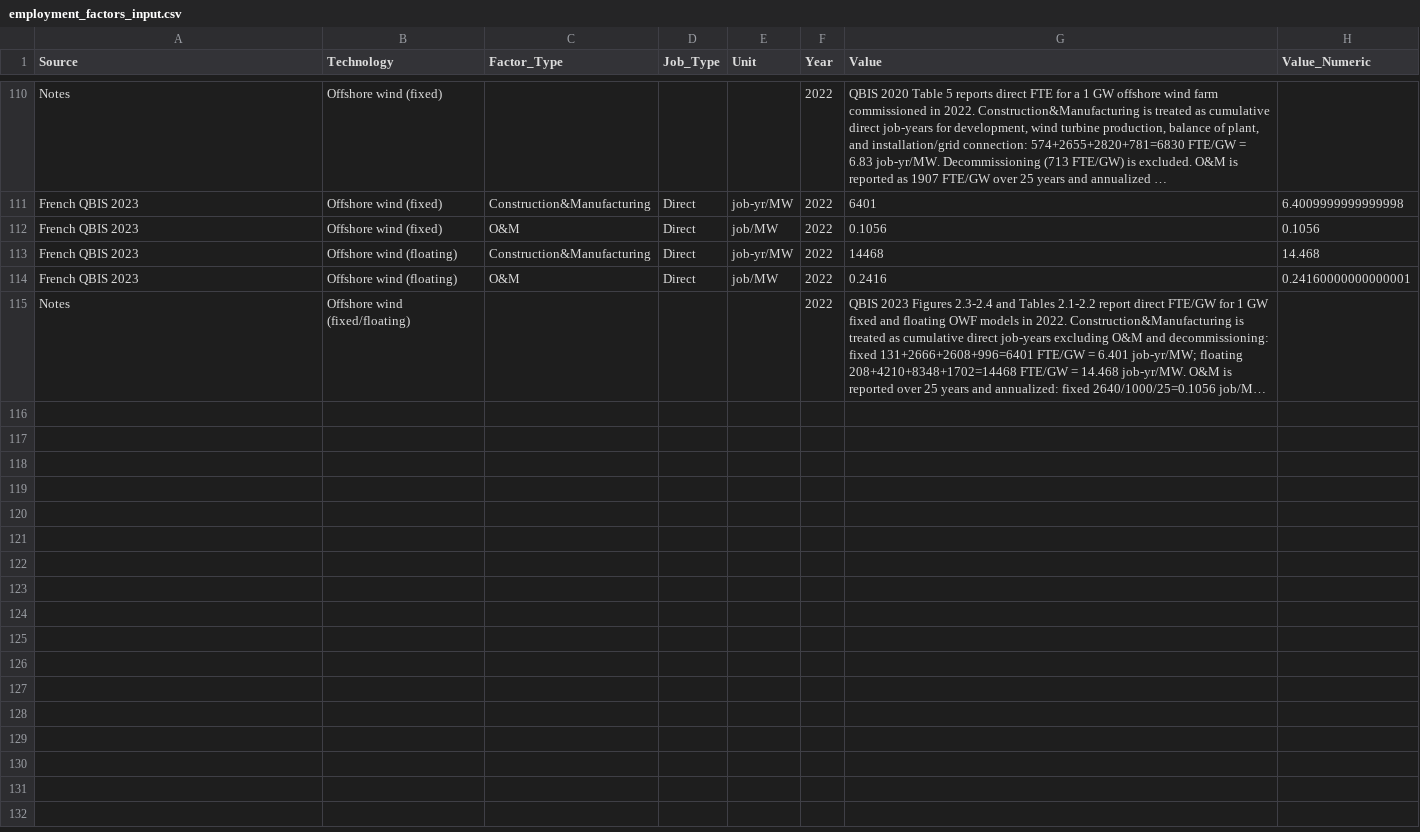
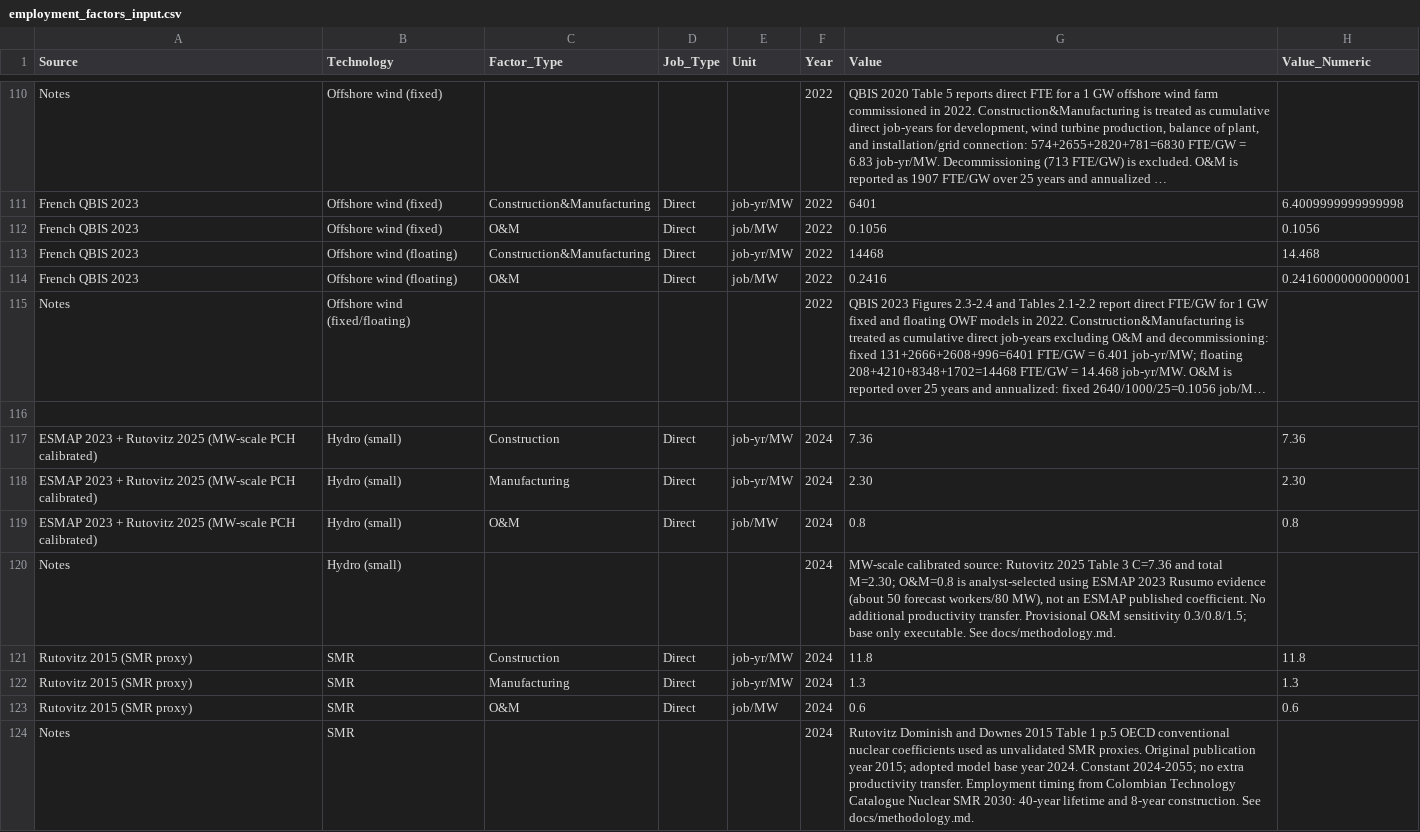
Before and after one commit to DEA-GE/colombia-employment-factors, a CSV file: data/curated/employment_factors_input.csv, drawn as a sheet; only a part is shown, gaps mark what is left out; long unchanged cells end in …; the diff names each change by its address in the sheet, - before the commit and + after, or states it on an @@ line.

Commit message:
feat: calibrate MW-scale PCH and add distinct SMR employment proxies

```diff
--- a/data/curated/employment_factors_input.csv
+++ b/data/curated/employment_factors_input.csv
+row 116: (empty)
+row 117: ESMAP 2023 + Rutovitz 2025 (MW-scale PCH calibrated) | Hydro (small) | Construction | Direct | job-yr/MW | 2024 | 7.36 | 7.36
+row 118: ESMAP 2023 + Rutovitz 2025 (MW-scale PCH calibrated) | Hydro (small) | Manufacturing | Direct | job-yr/MW | 2024 | 2.30 | 2.30
+row 119: ESMAP 2023 + Rutovitz 2025 (MW-scale PCH calibrated) | Hydro (small) | O&M | Direct | job/MW | 2024 | 0.8 | 0.8
+row 120: Notes | Hydro (small) |  |  |  | 2024 | MW-scale calibrated source: Rutovitz 2025 Table 3 C=7.36 and total M=2.30; O&M=0.8 is analyst-selected using ESMAP 2023 Rusumo evidence (about 50 forecast workers/80 MW), not an ESMAP published coefficient. No additional productivity transfer. Provisional O&M sensitivity 0.3/0.8/1.5; base only executable. See docs/methodology.md.
+row 121: Rutovitz 2015 (SMR proxy) | SMR | Construction | Direct | job-yr/MW | 2024 | 11.8 | 11.8
+row 122: Rutovitz 2015 (SMR proxy) | SMR | Manufacturing | Direct | job-yr/MW | 2024 | 1.3 | 1.3
+row 123: Rutovitz 2015 (SMR proxy) | SMR | O&M | Direct | job/MW | 2024 | 0.6 | 0.6
+row 124: Notes | SMR |  |  |  | 2024 | Rutovitz Dominish and Downes 2015 Table 1 p.5 OECD conventional nuclear coefficients used as unvalidated SMR proxies. Original publication year 2015; adopted model base year 2024. Constant 2024-2055; no extra productivity transfer. Employment timing from Colombian Technology Catalogue Nuclear SMR 2030: 40-year lifetime and 8-year construction. See docs/methodology.md.
```
Also changed, not shown: 7 other files.
